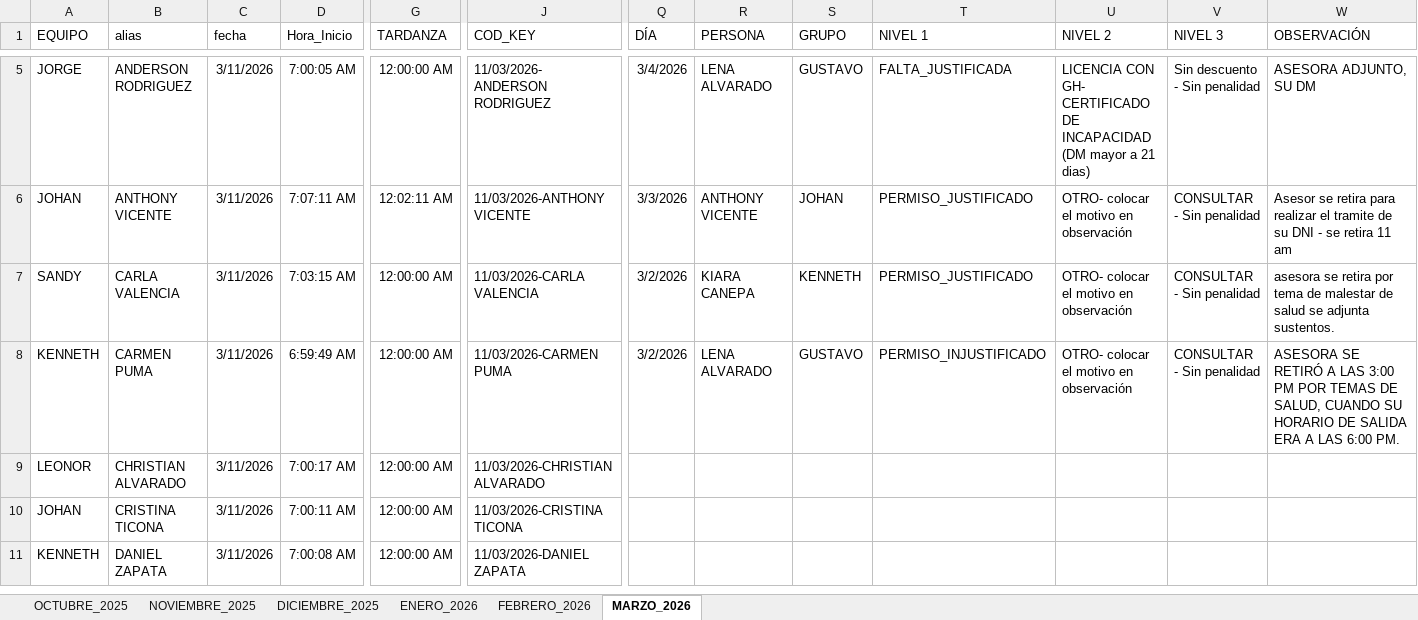
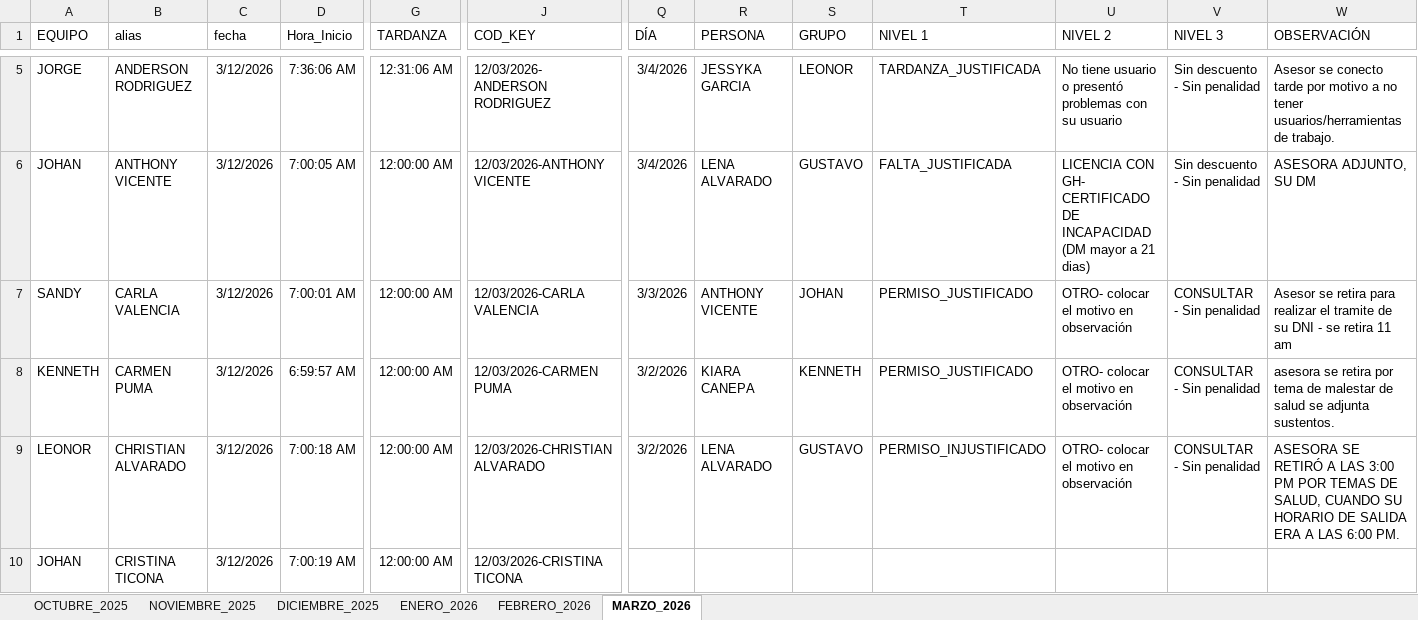
Before and after one commit to jvasquez98/Ranking, an Excel workbook: CS_MARCACIONES_ORCRIST.xlsx, sheet MARZO_2026, drawn as a sheet; only a part is shown, gaps mark what is left out; the shorter side is filled out with more unchanged rows; values as stored, in another font and other column widths than the file's, no borders; conditional formats and table styles not drawn; rows hold the shown columns only; the diff covers the shown part only; the diff names each change by its address in the sheet, - before the commit and + after, or states it on an @@ line.

```diff
--- a/CS_MARCACIONES_ORCRIST.xlsx (sheet MARZO_2026)
+++ b/CS_MARCACIONES_ORCRIST.xlsx (sheet MARZO_2026)
-C5:C8 (fecha): 3/11/2026
+C5:C8 (fecha): 3/12/2026
-D5 (Hora_Inicio): 7:00:05 AM
+D5 (Hora_Inicio): 7:36:06 AM
-G5 (TARDANZA): 12:00:00 AM
+G5 (TARDANZA): 12:31:06 AM
-J5 (COD_KEY): 11/03/2026-ANDERSON RODRIGUEZ
+J5 (COD_KEY): 12/03/2026-ANDERSON RODRIGUEZ
-R5 (PERSONA): LENA ALVARADO
+R5 (PERSONA): JESSYKA GARCIA
-S5 (GRUPO): GUSTAVO
+S5 (GRUPO): LEONOR
-T5 (NIVEL 1): FALTA_JUSTIFICADA
+T5 (NIVEL 1): TARDANZA_JUSTIFICADA
-U5 (NIVEL 2): LICENCIA CON GH- CERTIFICADO DE INCAPACIDAD (DM mayor a 21 dias)
+U5 (NIVEL 2): No tiene usuario o presentó problemas con su usuario
-W5 (OBSERVACIÓN): ASESORA ADJUNTO, SU DM
+W5 (OBSERVACIÓN): Asesor se conecto tarde por motivo a no tener usuarios/herramientas de trabajo.
-D6 (Hora_Inicio): 7:07:11 AM
+D6 (Hora_Inicio): 7:00:05 AM
-G6 (TARDANZA): 12:02:11 AM
+G6 (TARDANZA): 12:00:00 AM
-J6 (COD_KEY): 11/03/2026-ANTHONY VICENTE
+J6 (COD_KEY): 12/03/2026-ANTHONY VICENTE
-Q6 (DÍA): 3/3/2026
+Q6 (DÍA): 3/4/2026
-R6 (PERSONA): ANTHONY VICENTE
+R6 (PERSONA): LENA ALVARADO
-S6 (GRUPO): JOHAN
+S6 (GRUPO): GUSTAVO
-T6 (NIVEL 1): PERMISO_JUSTIFICADO
+T6 (NIVEL 1): FALTA_JUSTIFICADA
-U6 (NIVEL 2): OTRO- colocar el motivo en observación
+U6 (NIVEL 2): LICENCIA CON GH- CERTIFICADO DE INCAPACIDAD (DM mayor a 21 dias)
-V6 (NIVEL 3): CONSULTAR - Sin penalidad
+V6 (NIVEL 3): Sin descuento - Sin penalidad
-W6 (OBSERVACIÓN): Asesor se retira para realizar el tramite de su DNI - se retira 11 am
+W6 (OBSERVACIÓN): ASESORA ADJUNTO, SU DM
-D7 (Hora_Inicio): 7:03:15 AM
+D7 (Hora_Inicio): 7:00:01 AM
-J7 (COD_KEY): 11/03/2026-CARLA VALENCIA
+J7 (COD_KEY): 12/03/2026-CARLA VALENCIA
-Q7 (DÍA): 3/2/2026
+Q7 (DÍA): 3/3/2026
-R7 (PERSONA): KIARA CANEPA
+R7 (PERSONA): ANTHONY VICENTE
-S7 (GRUPO): KENNETH
+S7 (GRUPO): JOHAN
-W7 (OBSERVACIÓN): asesora se retira por tema de malestar de salud se adjunta sustentos.
+W7 (OBSERVACIÓN): Asesor se retira para realizar el tramite de su DNI - se retira 11 am
-D8 (Hora_Inicio): 6:59:49 AM
+D8 (Hora_Inicio): 6:59:57 AM
-J8 (COD_KEY): 11/03/2026-CARMEN PUMA
+J8 (COD_KEY): 12/03/2026-CARMEN PUMA
-R8 (PERSONA): LENA ALVARADO
+R8 (PERSONA): KIARA CANEPA
-S8 (GRUPO): GUSTAVO
+S8 (GRUPO): KENNETH
-T8 (NIVEL 1): PERMISO_INJUSTIFICADO
+T8 (NIVEL 1): PERMISO_JUSTIFICADO
-W8 (OBSERVACIÓN): ASESORA SE RETIRÓ A LAS 3:00 PM POR TEMAS DE SALUD, CUANDO SU HORARIO DE SALIDA ERA A LAS 6:00 PM.
+W8 (OBSERVACIÓN): asesora se retira por tema de malestar de salud se adjunta sustentos.
+row 9: LEONOR | CHRISTIAN ALVARADO | 3/12/2026 | 7:00:18 AM | 12:00:00 AM | 12/03/2026-CHRISTIAN ALVARADO | 3/2/2026 | LENA ALVARADO | GUSTAVO | PERMISO_INJUSTIFICADO | OTRO- colocar el motivo en observación | CONSULTAR - Sin penalidad | ASESORA SE RETIRÓ A LAS 3:00 PM POR TEMAS DE SALUD, CUANDO SU HORARIO DE SALIDA ERA A LAS 6:00 PM.
+row 10: JOHAN | CRISTINA TICONA | 3/12/2026 | 7:00:19 AM | 12:00:00 AM | 12/03/2026-CRISTINA TICONA
```
Also changed, not shown: 56 added rows and 29 edited cells elsewhere in this sheet, CS_AVANCE DE ASESORES.xlsx, 2 other files.
